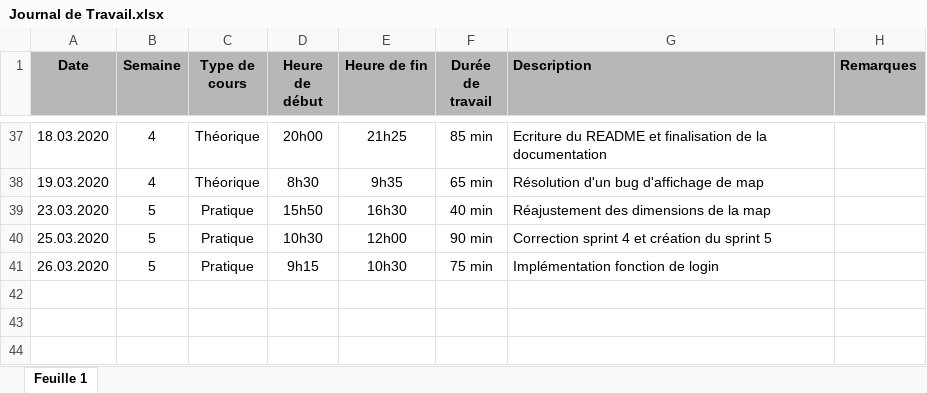
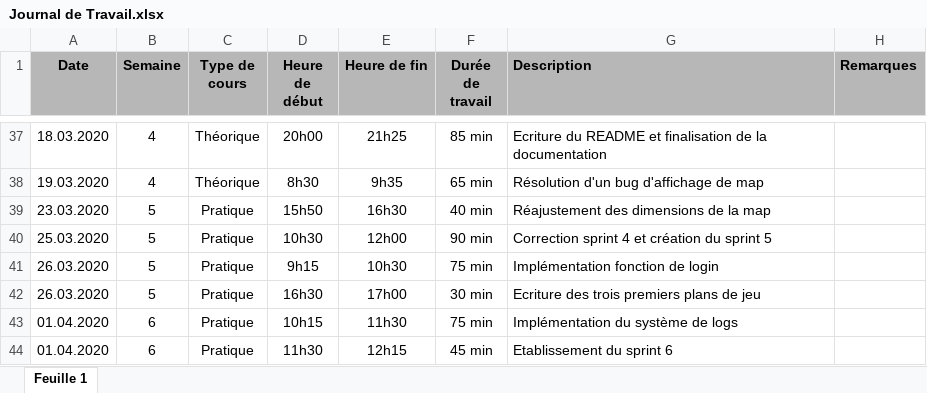
Before and after one commit to NolanEvard/Bataille_Navale, an Excel workbook: Doc/Journal de Travail.xlsx, sheet Feuille 1, drawn as a sheet; only a part is shown, gaps mark what is left out; values as stored, in another font and other column widths than the file's, no borders; the diff names each change by its address in the sheet, - before the commit and + after, or states it on an @@ line.

Commit message:
système de logs et bibliothèques de plans de jeu implémentés

```diff
--- a/Doc/Journal de Travail.xlsx (sheet Feuille 1)
+++ b/Doc/Journal de Travail.xlsx (sheet Feuille 1)
+row 42: 26.03.2020 | 5 | Pratique | 16h30 | 17h00 | 30 min | Ecriture des trois premiers plans de jeu
+row 43: 01.04.2020 | 6 | Pratique | 10h15 | 11h30 | 75 min | Implémentation du système de logs
+row 44: 01.04.2020 | 6 | Pratique | 11h30 | 12h15 | 45 min | Etablissement du sprint 6
```
Also changed, not shown: Doc/Journal de bord.xlsx, 2 other files.
